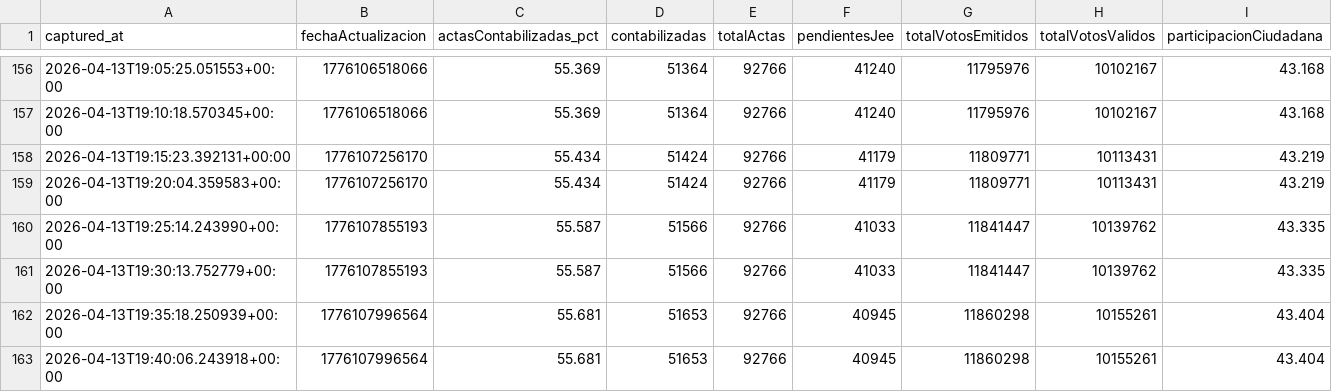
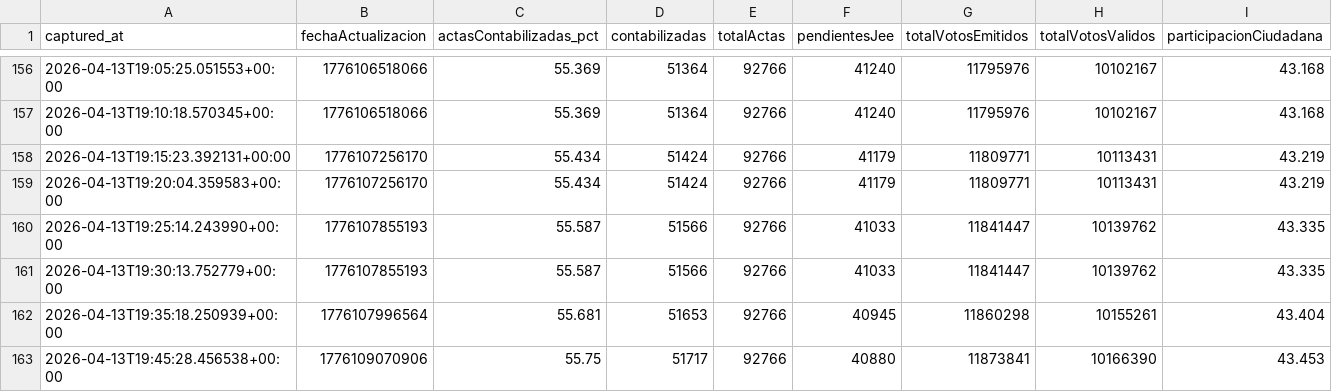
Before and after one commit to jhonnyjaa/onpe-scraper, a CSV file: data/historico_totales.csv, drawn as a sheet; only a part is shown, gaps mark what is left out.

Commit message:
snapshot 2026-04-13T19-45-28Z - data/historico_totales.csv

```diff
--- a/data/historico_totales.csv
+++ b/data/historico_totales.csv
@@ -162,2 +162,2 @@ captured_at,fechaActualizacion,actasContabilizadas_pct,contabilizadas,totalActas
 2026-04-13T19:35:18.250939+00:00,1776107996564,55.681,51653,92766,40945,11860298,10155261,43.404
-2026-04-13T19:40:06.243918+00:00,1776107996564,55.681,51653,92766,40945,11860298,10155261,43.404
+2026-04-13T19:45:28.456538+00:00,1776109070906,55.75,51717,92766,40880,11873841,10166390,43.453
```
